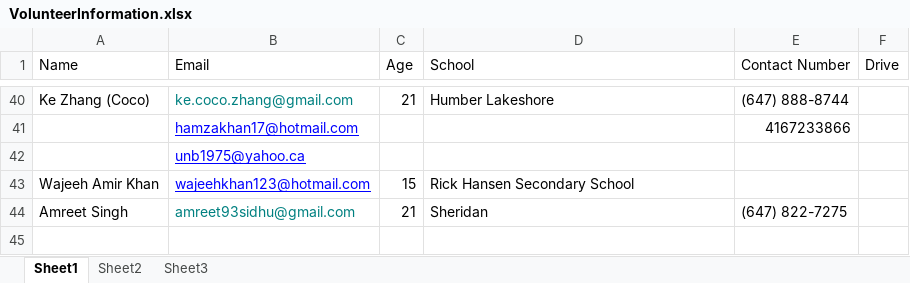
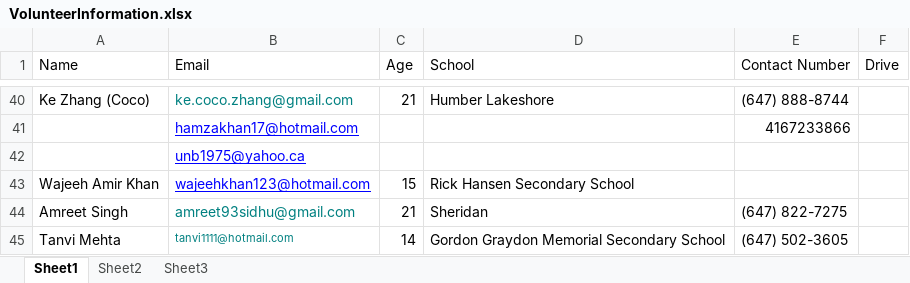
Before and after one commit to doglin82/Trustee, an Excel workbook: campaign/VolunteerInformation.xlsx, sheet Sheet1, drawn as a sheet; only a part is shown, gaps mark what is left out; values as stored, in another font and other column widths than the file's, no borders; the diff names each change by its address in the sheet, - before the commit and + after, or states it on an @@ line.

Commit message:
Added new volunteer to list

```diff
--- a/campaign/VolunteerInformation.xlsx (sheet Sheet1)
+++ b/campaign/VolunteerInformation.xlsx (sheet Sheet1)
+row 45: Tanvi Mehta | tanvi1111@hotmail.com | 14 | Gordon Graydon Memorial Secondary School | (647) 502-3605
```
